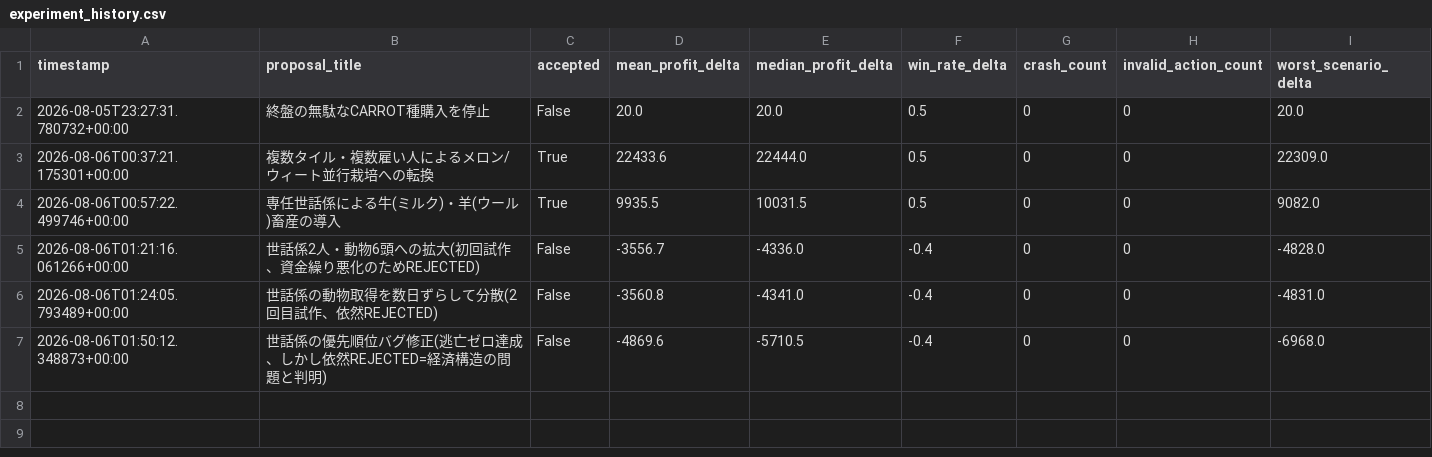
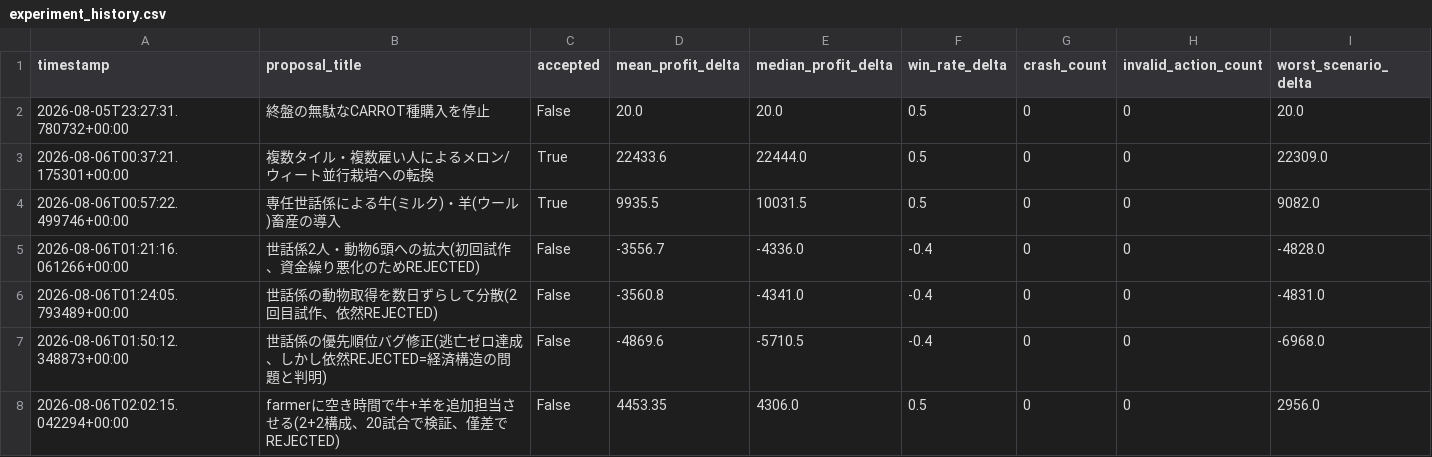
Before and after one commit to anjing00monyet-arch/Ayatoridayo-, a CSV file: Kaggriculture/reports/experiment_history.csv, drawn as a sheet; the diff names each change by its address in the sheet, - before the commit and + after, or states it on an @@ line.

```diff
--- a/Kaggriculture/reports/experiment_history.csv
+++ b/Kaggriculture/reports/experiment_history.csv
+row 8: 2026-08-06T02:02:15.042294+00:00 | farmerに空き時間で牛+羊を追加担当させる(2+2構成、20試合で検証、僅差でREJECTED) | False | 4453.35 | 4306.0 | 0.5 | 0 | 0 | 2956.0
```
Also changed, not shown: 3 other files.
